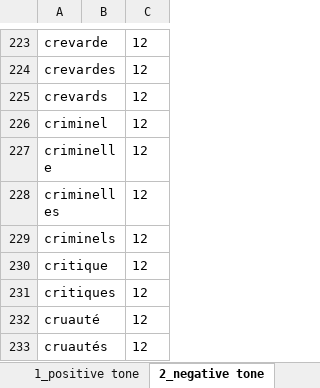
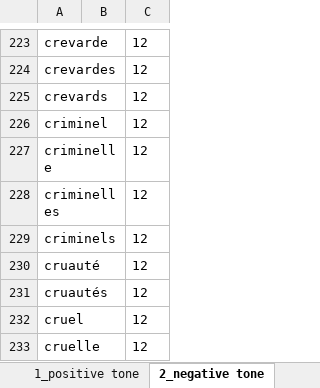
Before and after one commit to seinecle/umigon-heuristics, an Excel workbook: src/main/java/net/clementlevallois/umigon/heuristics/resources/fr/fr.xlsx, sheet 2_negative tone, drawn as a sheet; only a part is shown, gaps mark what is left out; the shorter side is filled out with more unchanged rows; values as stored, in another font and other column widths than the file's, no borders; the diff names each change by its address in the sheet, - before the commit and + after, or states it on an @@ line.

```diff
--- a/src/main/java/net/clementlevallois/umigon/heuristics/resources/fr/fr.xlsx (sheet 2_negative tone)
+++ b/src/main/java/net/clementlevallois/umigon/heuristics/resources/fr/fr.xlsx (sheet 2_negative tone)
-row 230: critique |  | 12
-row 231: critiques |  | 12
```
Also changed, not shown: sheet 1_positive tone, src/main/java/net/clementlevallois/umigon/heuristics/resources/en/en.xlsx, 35 other files.
